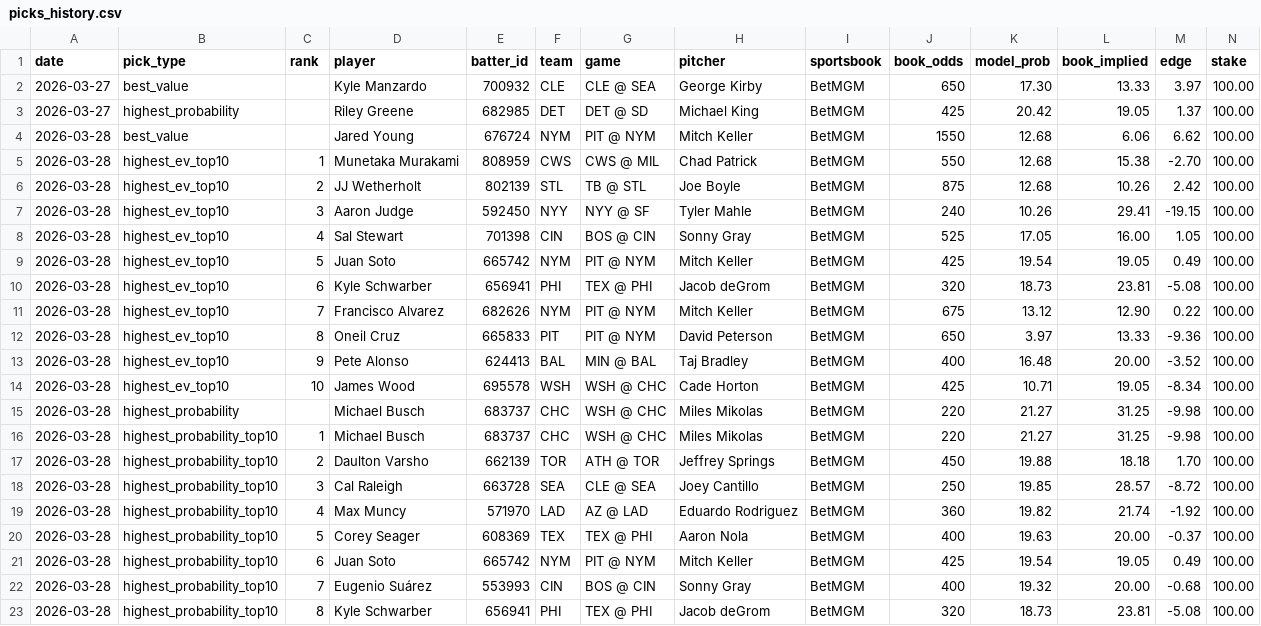
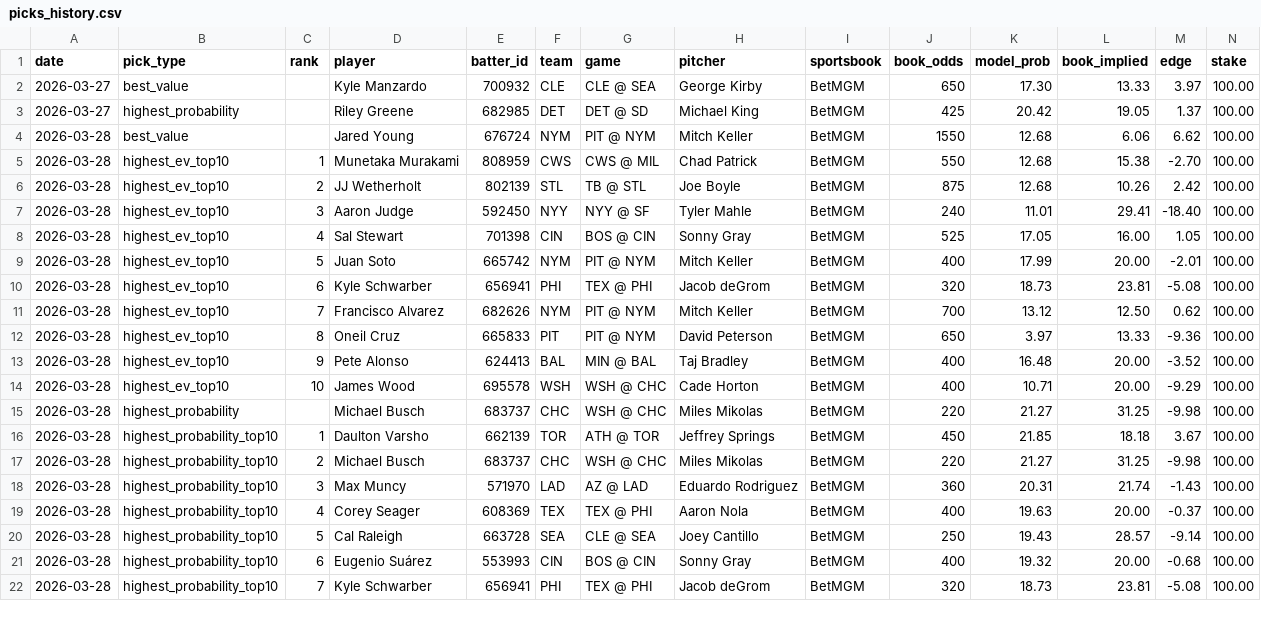
Before and after one commit to justinloo12/homerun-model, a CSV file: picks_history.csv, drawn as a sheet; only a part is shown; removed rows and columns are numbered as before the commit, all else as after; rows hold the shown columns only; the diff covers the shown part only; the diff names each change by its address in the sheet, - before the commit and + after, or states it on an @@ line.

```diff
--- a/picks_history.csv
+++ b/picks_history.csv
-K7 (model_prob): 10.26
+K7 (model_prob): 11.01
-M7 (edge): -19.15
+M7 (edge): -18.40
-J9 (book_odds): 425
+J9 (book_odds): 400
-K9 (model_prob): 19.54
+K9 (model_prob): 17.99
-L9 (book_implied): 19.05
+L9 (book_implied): 20.00
-M9 (edge): 0.49
+M9 (edge): -2.01
-J11 (book_odds): 675
+J11 (book_odds): 700
-L11 (book_implied): 12.90
+L11 (book_implied): 12.50
-M11 (edge): 0.22
+M11 (edge): 0.62
-J14 (book_odds): 425
+J14 (book_odds): 400
-L14 (book_implied): 19.05
+L14 (book_implied): 20.00
-M14 (edge): -8.34
+M14 (edge): -9.29
+row 16: 2026-03-28 | highest_probability_top10 | 1 | Daulton Varsho | 662139 | TOR | ATH @ TOR | Jeffrey Springs | BetMGM | 450 | 21.85 | 18.18 | 3.67 | 100.00
-C17 (rank): 1
+C17 (rank): 2
-row 17: 2026-03-28 | highest_probability_top10 | 2 | Daulton Varsho | 662139 | TOR | ATH @ TOR | Jeffrey Springs | BetMGM | 450 | 19.88 | 18.18 | 1.70 | 100.00
-row 18: 2026-03-28 | highest_probability_top10 | 3 | Cal Raleigh | 663728 | SEA | CLE @ SEA | Joey Cantillo | BetMGM | 250 | 19.85 | 28.57 | -8.72 | 100.00
-C18 (rank): 4
+C18 (rank): 3
-K18 (model_prob): 19.82
+K18 (model_prob): 20.31
-M18 (edge): -1.92
+M18 (edge): -1.43
-C19 (rank): 5
+C19 (rank): 4
-C20 (rank): 6
+C20 (rank): 5
-D20 (player): Juan Soto
+D20 (player): Cal Raleigh
-E20 (batter_id): 665742
+E20 (batter_id): 663728
-F20 (team): NYM
+F20 (team): SEA
-G20 (game): PIT @ NYM
+G20 (game): CLE @ SEA
-H20 (pitcher): Mitch Keller
+H20 (pitcher): Joey Cantillo
-J20 (book_odds): 425
+J20 (book_odds): 250
-K20 (model_prob): 19.54
+K20 (model_prob): 19.43
-L20 (book_implied): 19.05
+L20 (book_implied): 28.57
-M20 (edge): 0.49
+M20 (edge): -9.14
-C21 (rank): 7
+C21 (rank): 6
-C22 (rank): 8
+C22 (rank): 7
```
Also changed, not shown: 1 added row and 11 edited cells elsewhere in this file, 1 other file.
